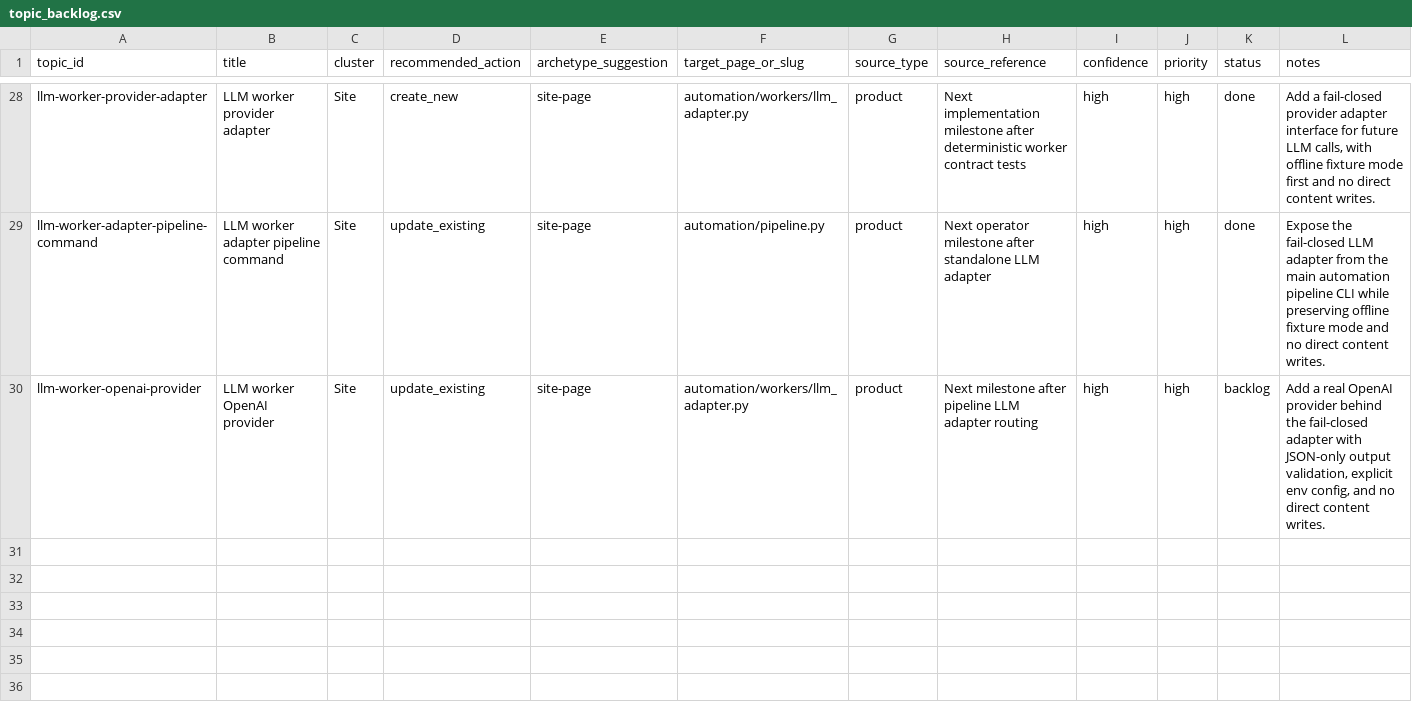
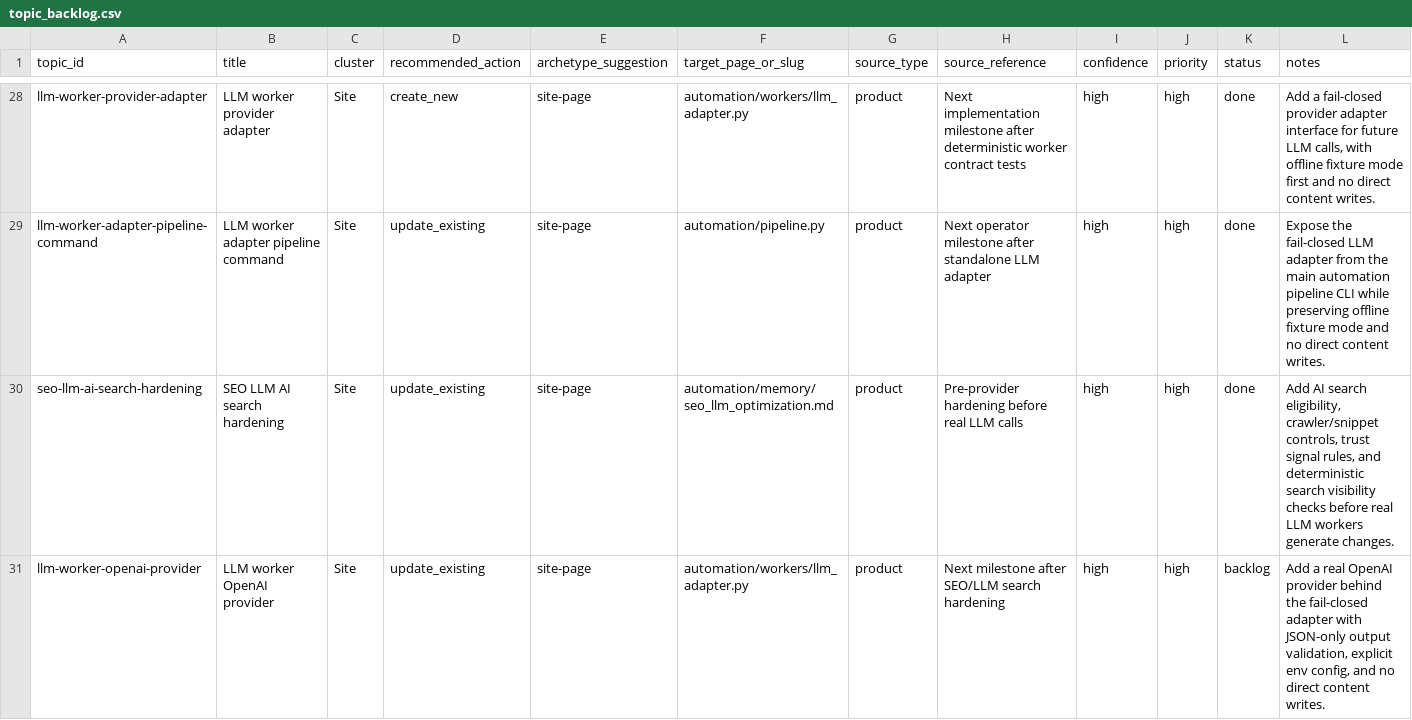
Before and after one commit to awd2/last-z-guide, a CSV file: automation/memory/topic_backlog.csv, drawn as a sheet; only a part is shown, gaps mark what is left out.

Commit message:
chore: harden SEO LLM search visibility rules

```diff
--- a/automation/memory/topic_backlog.csv
+++ b/automation/memory/topic_backlog.csv
@@ -29,2 +29,3 @@ llm-worker-provider-adapter,LLM worker provider adapter,Site,create_new,site-pag
 llm-worker-adapter-pipeline-command,LLM worker adapter pipeline command,Site,update_existing,site-page,automation/pipeline.py,product,"Next operator milestone after standalone LLM adapter",high,high,done,"Expose the fail-closed LLM adapter from the main automation pipeline CLI while preserving offline fixture mode and no direct content writes."
-llm-worker-openai-provider,LLM worker OpenAI provider,Site,update_existing,site-page,automation/workers/llm_adapter.py,product,"Next milestone after pipeline LLM adapter routing",high,high,backlog,"Add a real OpenAI provider behind the fail-closed adapter with JSON-only output validation, explicit env config, and no direct content writes."
+seo-llm-ai-search-hardening,SEO LLM AI search hardening,Site,update_existing,site-page,automation/memory/seo_llm_optimization.md,product,"Pre-provider hardening before real LLM calls",high,high,done,"Add AI search eligibility, crawler/snippet controls, trust signal rules, and deterministic search visibility checks before real LLM workers generate changes."
+llm-worker-openai-provider,LLM worker OpenAI provider,Site,update_existing,site-page,automation/workers/llm_adapter.py,product,"Next milestone after SEO/LLM search hardening",high,high,backlog,"Add a real OpenAI provider behind the fail-closed adapter with JSON-only output validation, explicit env config, and no direct content writes."
```
Also changed, not shown: 8 other files.
